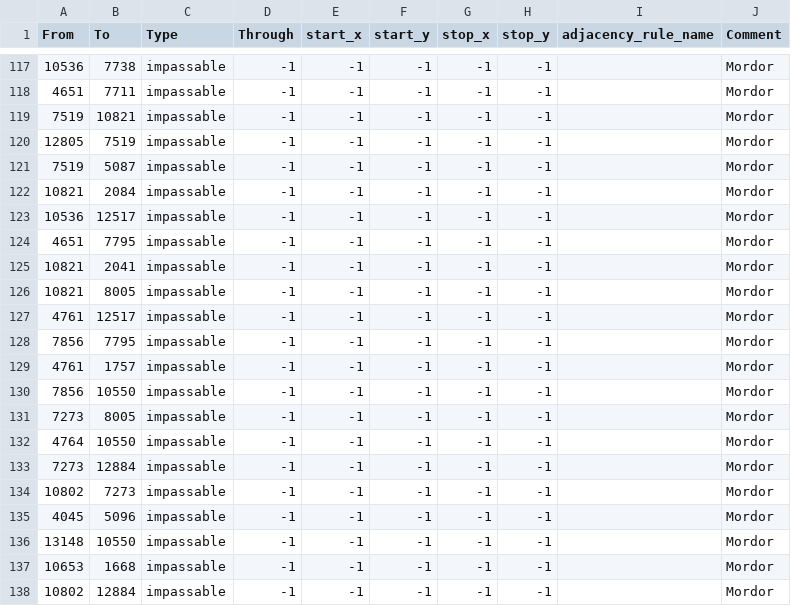
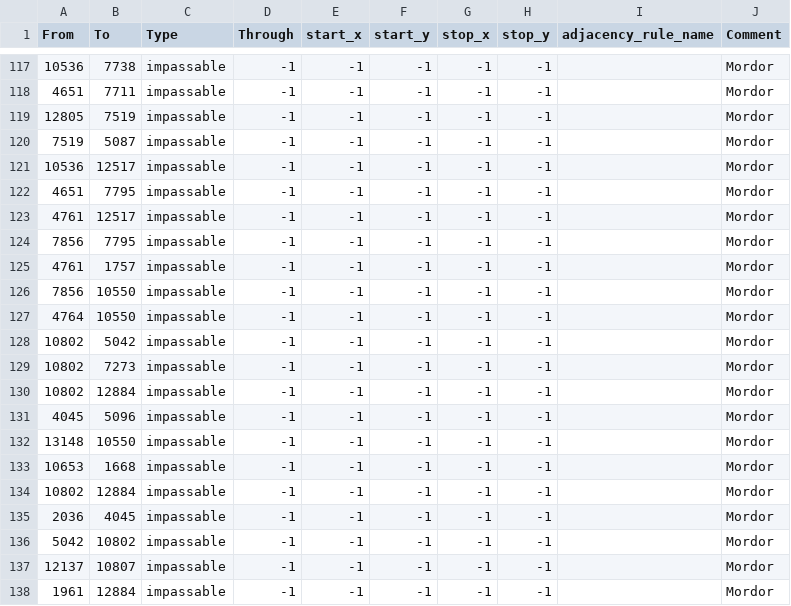
Before and after one commit to HoI4-LOTRMod-Team/HoI4-LotrMod, a CSV file: map/adjacencies.csv, drawn as a sheet; only a part is shown, gaps mark what is left out; the shorter side is filled out with more unchanged rows.

```diff
--- a/map/adjacencies.csv
+++ b/map/adjacencies.csv
@@ -118,10 +118,6 @@ From;To;Type;Through;start_x;start_y;stop_x;stop_y;adjacency_rule_name;Comment
 4651;7711;impassable;-1;-1;-1;-1;-1;;Mordor
-7519;10821;impassable;-1;-1;-1;-1;-1;;Mordor
 12805;7519;impassable;-1;-1;-1;-1;-1;;Mordor
 7519;5087;impassable;-1;-1;-1;-1;-1;;Mordor
-10821;2084;impassable;-1;-1;-1;-1;-1;;Mordor
 10536;12517;impassable;-1;-1;-1;-1;-1;;Mordor
 4651;7795;impassable;-1;-1;-1;-1;-1;;Mordor
-10821;2041;impassable;-1;-1;-1;-1;-1;;Mordor
-10821;8005;impassable;-1;-1;-1;-1;-1;;Mordor
 4761;12517;impassable;-1;-1;-1;-1;-1;;Mordor
@@ -130,6 +126,6 @@ From;To;Type;Through;start_x;start_y;stop_x;stop_y;adjacency_rule_name;Comment
 7856;10550;impassable;-1;-1;-1;-1;-1;;Mordor
-7273;8005;impassable;-1;-1;-1;-1;-1;;Mordor
 4764;10550;impassable;-1;-1;-1;-1;-1;;Mordor
-7273;12884;impassable;-1;-1;-1;-1;-1;;Mordor
+10802;5042;impassable;-1;-1;-1;-1;-1;;Mordor
 10802;7273;impassable;-1;-1;-1;-1;-1;;Mordor
+10802;12884;impassable;-1;-1;-1;-1;-1;;Mordor
 4045;5096;impassable;-1;-1;-1;-1;-1;;Mordor
```
Also changed, not shown: 13 other files.
